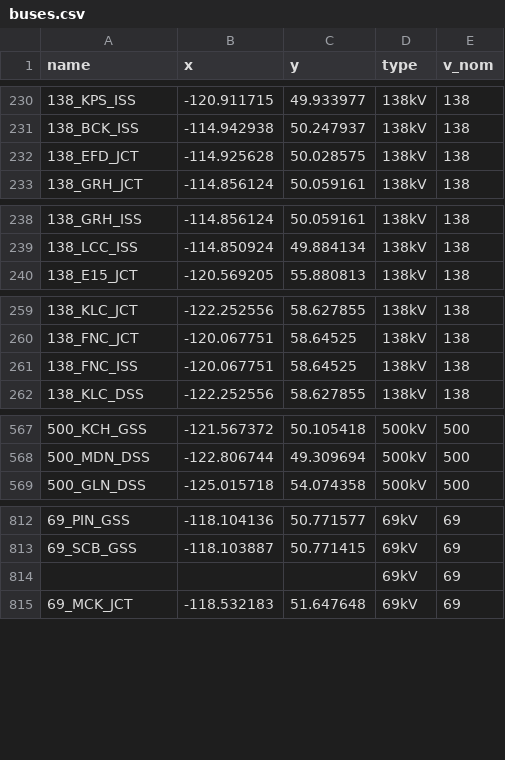
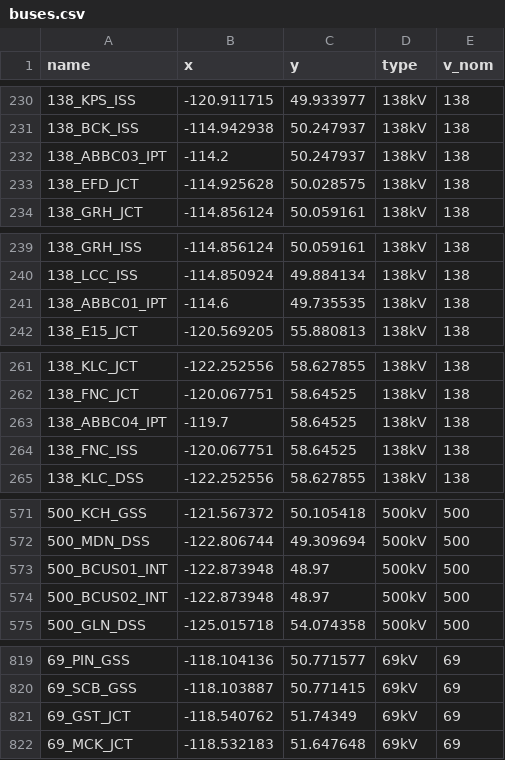
Before and after one commit to DeltaE/PyPSA_BC, a CSV file: data/processed_data/network/buses.csv, drawn as a sheet; only a part is shown, gaps mark what is left out; the diff covers the shown part only.

```diff
--- a/data/processed_data/network/buses.csv
+++ b/data/processed_data/network/buses.csv
@@ -231,2 +231,3 @@ name,x,y,type,v_nom
 138_BCK_ISS,-114.942938,50.247937,138kV,138
+138_ABBC03_IPT,-114.2,50.247937,138kV,138
 138_EFD_JCT,-114.925628,50.028575,138kV,138
@@ -239,2 +240,3 @@ name,x,y,type,v_nom
 138_LCC_ISS,-114.850924,49.884134,138kV,138
+138_ABBC01_IPT,-114.6,49.735535,138kV,138
 138_E15_JCT,-120.569205,55.880813,138kV,138
@@ -260,2 +262,3 @@ name,x,y,type,v_nom
 138_FNC_JCT,-120.067751,58.64525,138kV,138
+138_ABBC04_IPT,-119.7,58.64525,138kV,138
 138_FNC_ISS,-120.067751,58.64525,138kV,138
@@ -568,2 +572,4 @@ name,x,y,type,v_nom
 500_MDN_DSS,-122.806744,49.309694,500kV,500
+500_BCUS01_INT,-122.873948,48.97,500kV,500
+500_BCUS02_INT,-122.873948,48.97,500kV,500
 500_GLN_DSS,-125.015718,54.074358,500kV,500
@@ -813,3 +820,3 @@ name,x,y,type,v_nom
 69_SCB_GSS,-118.103887,50.771415,69kV,69
-,,,69kV,69
+69_GST_JCT,-118.540762,51.74349,69kV,69
 69_MCK_JCT,-118.532183,51.647648,69kV,69
```
Also changed, not shown: 3 added rows elsewhere in this file, data/processed_data/network/lines.csv, 3 other files.
